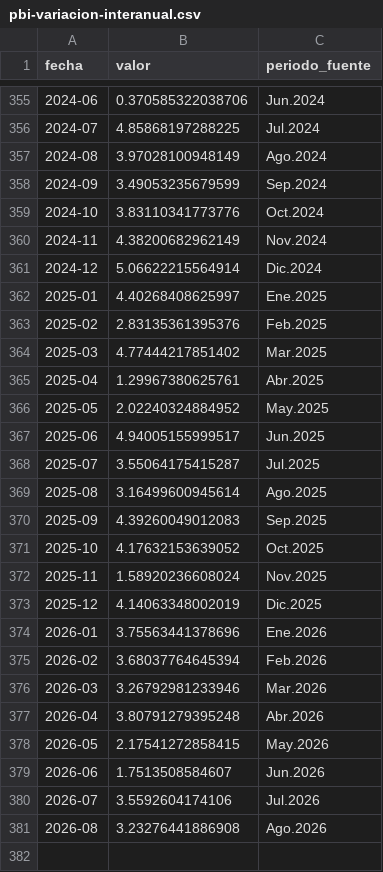
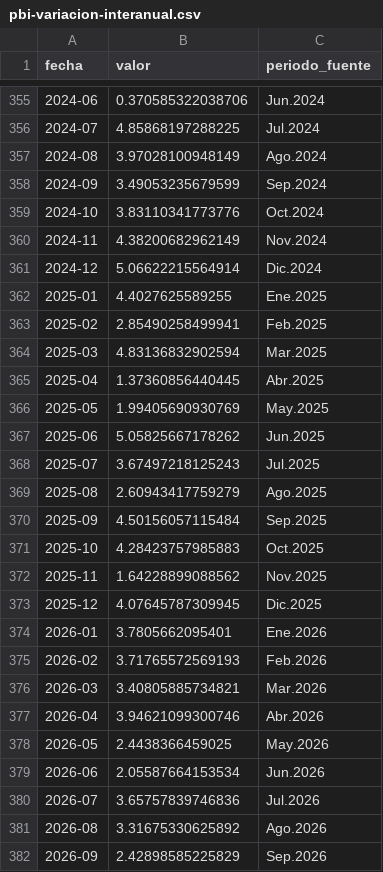
Before and after one commit to LizethRiveros/snapshot-peru, a CSV file: data/bcrp/pbi-variacion-interanual.csv, drawn as a sheet; only a part is shown, gaps mark what is left out.

```diff
--- a/data/bcrp/pbi-variacion-interanual.csv
+++ b/data/bcrp/pbi-variacion-interanual.csv
@@ -361,21 +361,22 @@ fecha,valor,periodo_fuente
 2024-12,5.06622215564914,Dic.2024
-2025-01,4.40268408625997,Ene.2025
-2025-02,2.83135361395376,Feb.2025
-2025-03,4.77444217851402,Mar.2025
-2025-04,1.29967380625761,Abr.2025
-2025-05,2.02240324884952,May.2025
-2025-06,4.94005155999517,Jun.2025
-2025-07,3.55064175415287,Jul.2025
-2025-08,3.16499600945614,Ago.2025
-2025-09,4.39260049012083,Sep.2025
-2025-10,4.17632153639052,Oct.2025
-2025-11,1.58920236608024,Nov.2025
-2025-12,4.14063348002019,Dic.2025
-2026-01,3.75563441378696,Ene.2026
-2026-02,3.68037764645394,Feb.2026
-2026-03,3.26792981233946,Mar.2026
-2026-04,3.80791279395248,Abr.2026
-2026-05,2.17541272858415,May.2026
-2026-06,1.7513508584607,Jun.2026
-2026-07,3.5592604174106,Jul.2026
-2026-08,3.23276441886908,Ago.2026
+2025-01,4.4027625589255,Ene.2025
+2025-02,2.85490258499941,Feb.2025
+2025-03,4.83136832902594,Mar.2025
+2025-04,1.37360856440445,Abr.2025
+2025-05,1.99405690930769,May.2025
+2025-06,5.05825667178262,Jun.2025
+2025-07,3.67497218125243,Jul.2025
+2025-08,2.60943417759279,Ago.2025
+2025-09,4.50156057115484,Sep.2025
+2025-10,4.28423757985883,Oct.2025
+2025-11,1.64228899088562,Nov.2025
+2025-12,4.07645787309945,Dic.2025
+2026-01,3.7805662095401,Ene.2026
+2026-02,3.71765572569193,Feb.2026
+2026-03,3.40805885734821,Mar.2026
+2026-04,3.94621099300746,Abr.2026
+2026-05,2.4438366459025,May.2026
+2026-06,2.05587664153534,Jun.2026
+2026-07,3.65757839746836,Jul.2026
+2026-08,3.31675330625892,Ago.2026
+2026-09,2.42898585225829,Sep.2026
```
Also changed, not shown: data/bcrp/desempleo-lima.csv, data/bcrp/ingreso-mensual-lima.csv, 12 other files.
